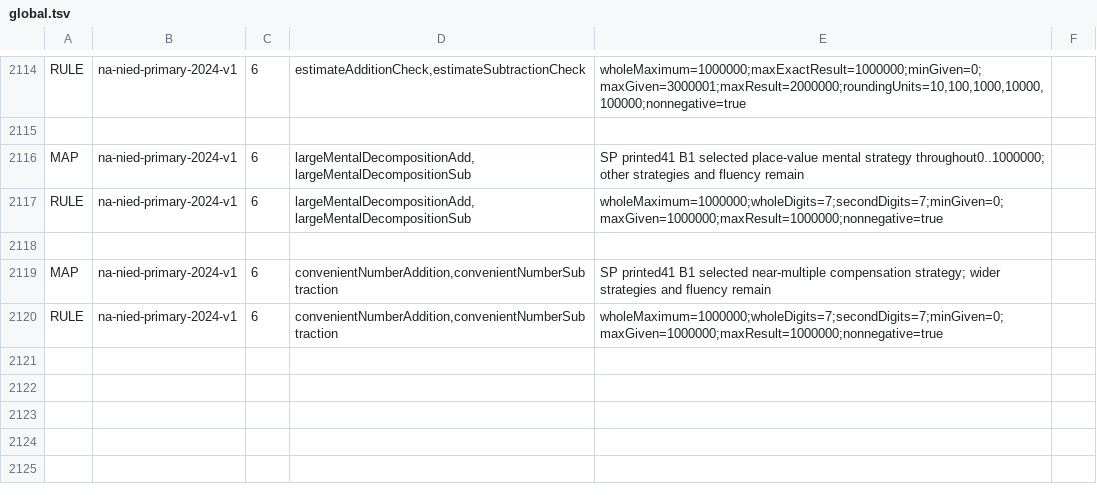
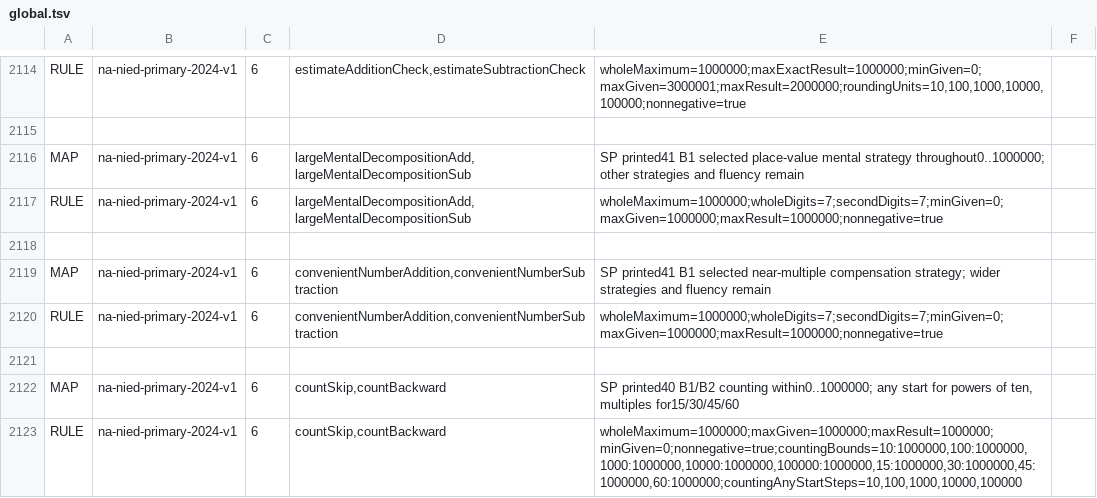
Before and after one commit to logue1114-maker/gomgom-open-education, a TSV file: math/engine/src/main/resources/curricula/global.tsv, drawn as a sheet; only a part is shown, gaps mark what is left out; the diff names each change by its address in the sheet, - before the commit and + after, or states it on an @@ line.

Commit message:
Add Namibia Grade 6 forward and backward counting through one million

```diff
--- a/math/engine/src/main/resources/curricula/global.tsv
+++ b/math/engine/src/main/resources/curricula/global.tsv
+row 2121: (empty)
+row 2122: MAP | na-nied-primary-2024-v1 | 6 | countSkip,countBackward | SP printed40 B1/B2 counting within0..1000000; any start for powers of ten, multiples for15/30/45/60
+row 2123: RULE | na-nied-primary-2024-v1 | 6 | countSkip,countBackward | wholeMaximum=1000000;maxGiven=1000000;maxResult=1000000;minGiven=0;nonnegative=true;countingBounds=10:1000000,100:1000000,1000:1000000,10000:1000000,100000:1000000,15:1000000,30:1000000,45:1000000,60:1000000;countingAnyStartSteps=10,100,1000,10000,100000
```
Also changed, not shown: 4 other files.
